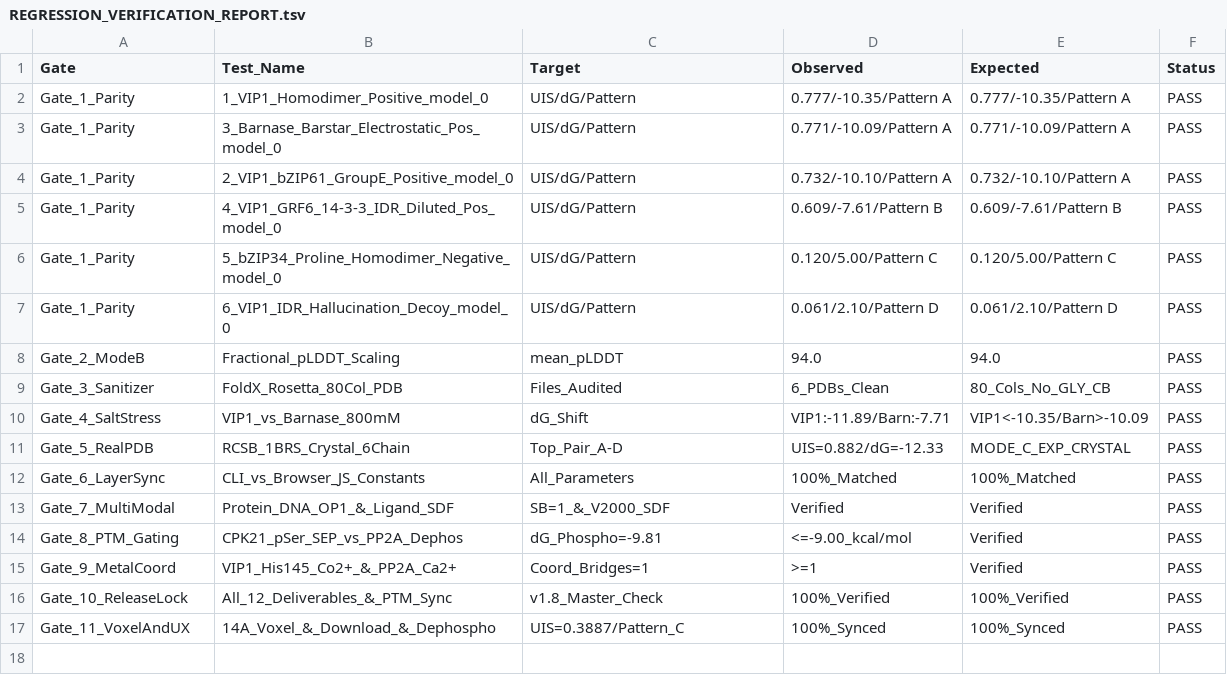
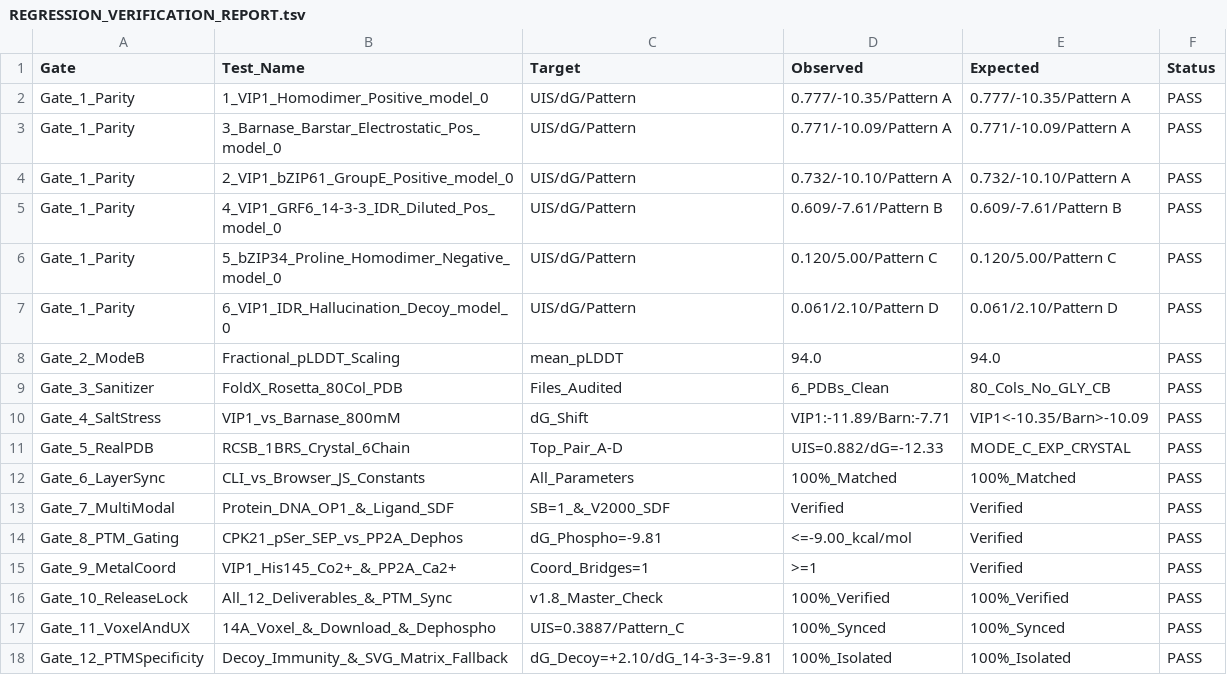
Before and after one commit to soumyajitmandal06-gif/unippi-owl, a TSV file: demo_results/REGRESSION_VERIFICATION_REPORT.tsv, drawn as a sheet.

```diff
--- a/demo_results/REGRESSION_VERIFICATION_REPORT.tsv
+++ b/demo_results/REGRESSION_VERIFICATION_REPORT.tsv
@@ -17 +17,2 @@ Gate_10_ReleaseLock	All_12_Deliverables_&_PTM_Sync	v1.8_Master_Check	100%_Verifi
 Gate_11_VoxelAndUX	14A_Voxel_&_Download_&_Dephospho	UIS=0.3887/Pattern_C	100%_Synced	100%_Synced	PASS
+Gate_12_PTMSpecificity	Decoy_Immunity_&_SVG_Matrix_Fallback	dG_Decoy=+2.10/dG_14-3-3=-9.81	100%_Isolated	100%_Isolated	PASS
```
Also changed, not shown: 3 other files.
